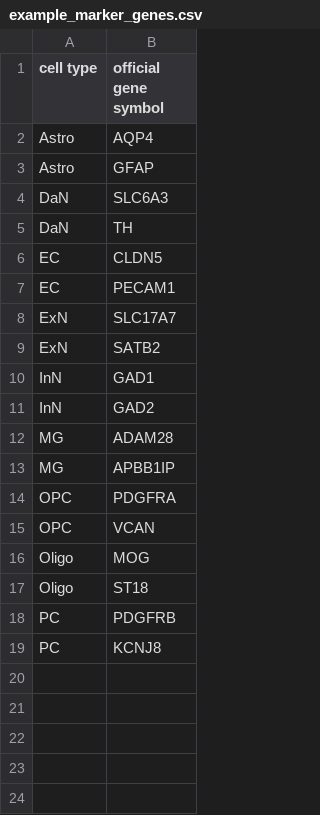
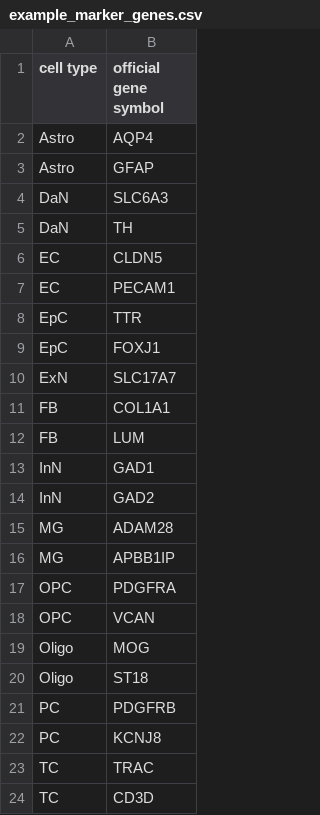
Before and after one commit to NIH-CARD/scMAVERICS, a CSV file: input/example_marker_genes.csv, drawn as a sheet.

```diff
--- a/input/example_marker_genes.csv
+++ b/input/example_marker_genes.csv
@@ -7,4 +7,7 @@ EC,CLDN5
 EC,PECAM1
+EpC,TTR
+EpC,FOXJ1
 ExN,SLC17A7
-ExN,SATB2
+FB,COL1A1
+FB,LUM
 InN,GAD1
@@ -19 +22,3 @@ PC,PDGFRB
 PC,KCNJ8
+TC,TRAC
+TC,CD3D
```
Also changed, not shown: 2 other files.
